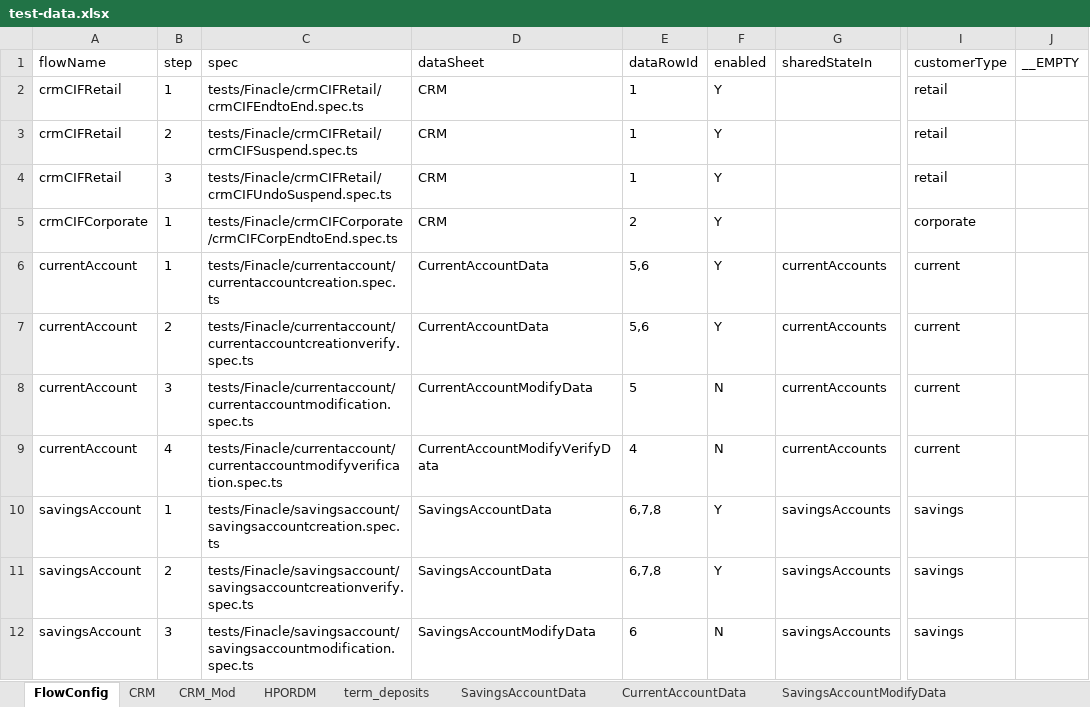
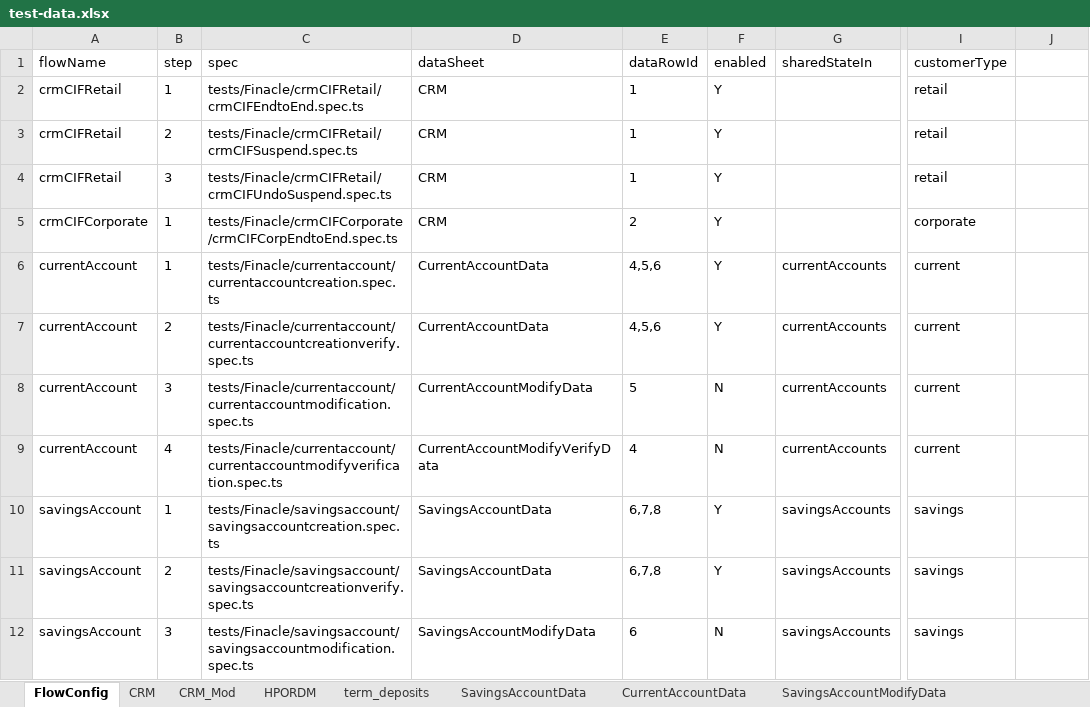
Before and after one commit to upamulapati/Clarien-Automation, an Excel workbook: data/test-data.xlsx, sheet FlowConfig, drawn as a sheet; only a part is shown, gaps mark what is left out; values as stored, in another font and other column widths than the file's, no borders; the diff names each change by its address in the sheet, - before the commit and + after, or states it on an @@ line.

```diff
--- a/data/test-data.xlsx (sheet FlowConfig)
+++ b/data/test-data.xlsx (sheet FlowConfig)
-J1: __EMPTY
+J1: (empty)
-E6:E7 (dataRowId): 5,6
+E6:E7 (dataRowId): 4,5,6
```
Also changed, not shown: sheet CurrentAccountData, sheet SavingsAccountData, 10 other files.
